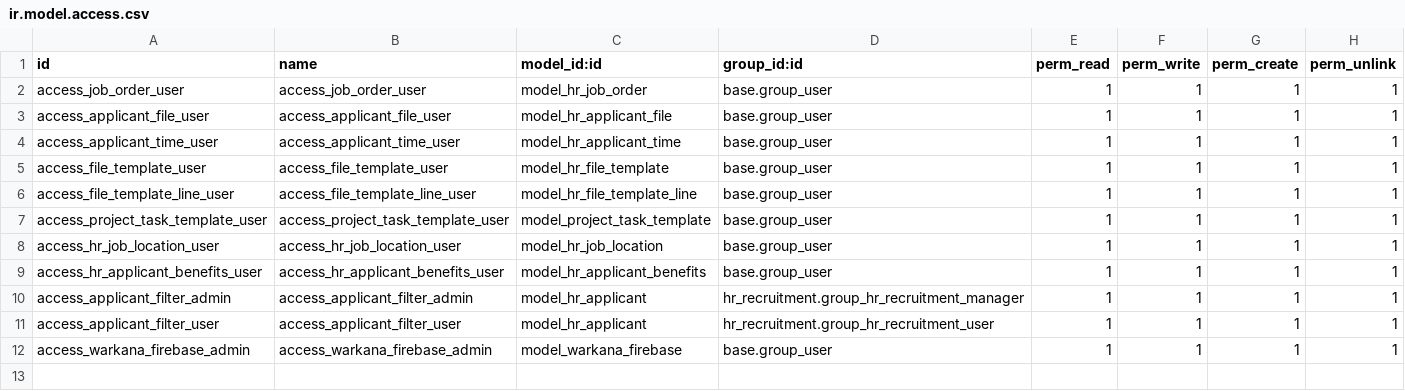
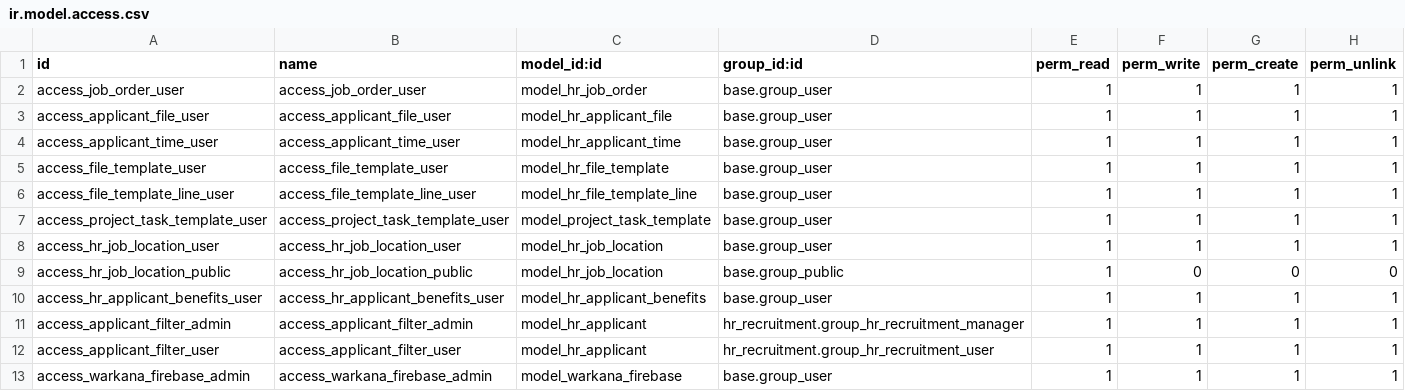
Before and after one commit to Arkanalabs/arkana_mum, a CSV file: hr_mum/security/ir.model.access.csv, drawn as a sheet.

Commit message:
update security

```diff
--- a/hr_mum/security/ir.model.access.csv
+++ b/hr_mum/security/ir.model.access.csv
@@ -8,2 +8,3 @@ access_project_task_template_user,access_project_task_template_user,model_projec
 access_hr_job_location_user,access_hr_job_location_user,model_hr_job_location,base.group_user,1,1,1,1
+access_hr_job_location_public,access_hr_job_location_public,model_hr_job_location,base.group_public,1,0,0,0
 access_hr_applicant_benefits_user,access_hr_applicant_benefits_user,model_hr_applicant_benefits,base.group_user,1,1,1,1
```
